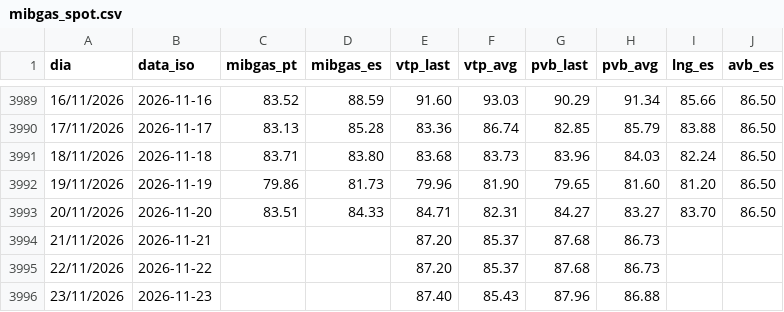
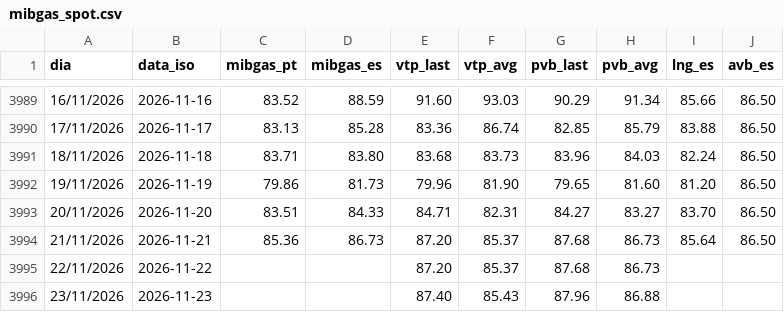
Before and after one commit to tiagofelicia/dados-energia, a CSV file: data/gas/mibgas_spot.csv, drawn as a sheet; only a part is shown, gaps mark what is left out.

```diff
--- a/data/gas/mibgas_spot.csv
+++ b/data/gas/mibgas_spot.csv
@@ -3993,3 +3993,3 @@
 20/11/2026,2026-11-20,83.51,84.33,84.71,82.31,84.27,83.27,83.70,86.50
-21/11/2026,2026-11-21,,,87.20,85.37,87.68,86.73,,
+21/11/2026,2026-11-21,85.36,86.73,87.20,85.37,87.68,86.73,85.64,86.50
 22/11/2026,2026-11-22,,,87.20,85.37,87.68,86.73,,
```
Also changed, not shown: 2 other files.
